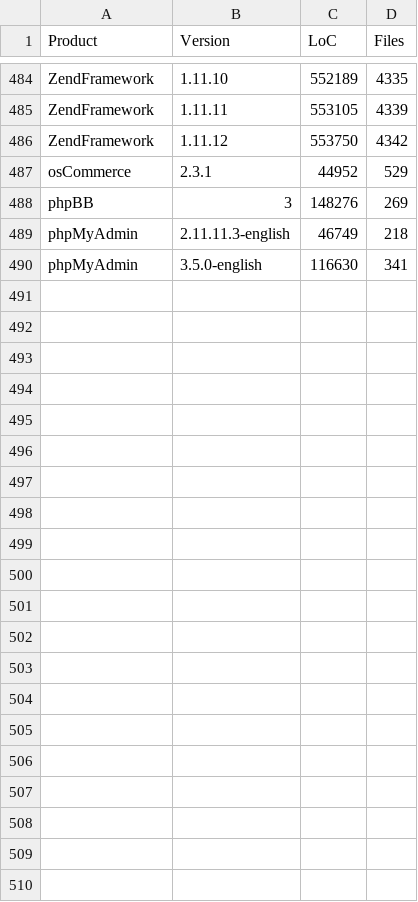
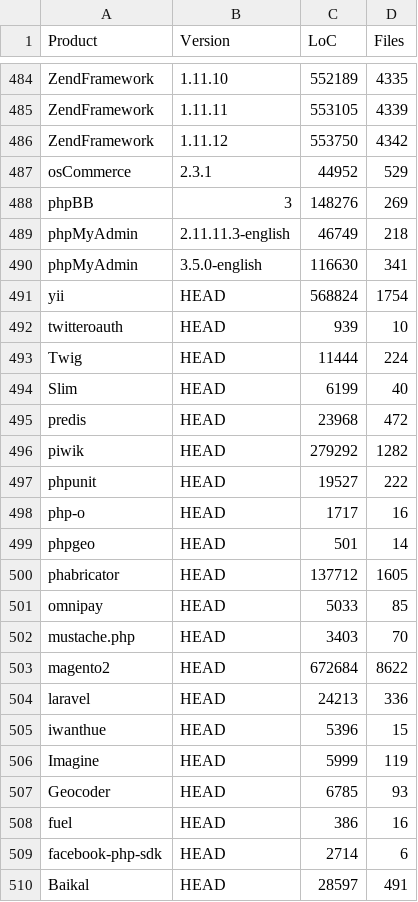
Before and after one commit to cwi-swat/php-analysis, a CSV file: src/lang/php/extract/csvs/linesOfCode.csv, drawn as a sheet; only a part is shown, gaps mark what is left out; the diff names each change by its address in the sheet, - before the commit and + after, or states it on an @@ line.

```diff
--- a/src/lang/php/extract/csvs/linesOfCode.csv
+++ b/src/lang/php/extract/csvs/linesOfCode.csv
+row 491: yii | HEAD | 568824 | 1754
+row 492: twitteroauth | HEAD | 939 | 10
+row 493: Twig | HEAD | 11444 | 224
+row 494: Slim | HEAD | 6199 | 40
+row 495: predis | HEAD | 23968 | 472
+row 496: piwik | HEAD | 279292 | 1282
+row 497: phpunit | HEAD | 19527 | 222
+row 498: php-o | HEAD | 1717 | 16
+row 499: phpgeo | HEAD | 501 | 14
+row 500: phabricator | HEAD | 137712 | 1605
+row 501: omnipay | HEAD | 5033 | 85
+row 502: mustache.php | HEAD | 3403 | 70
+row 503: magento2 | HEAD | 672684 | 8622
+row 504: laravel | HEAD | 24213 | 336
+row 505: iwanthue | HEAD | 5396 | 15
+row 506: Imagine | HEAD | 5999 | 119
+row 507: Geocoder | HEAD | 6785 | 93
+row 508: fuel | HEAD | 386 | 16
+row 509: facebook-php-sdk | HEAD | 2714 | 6
+row 510: Baikal | HEAD | 28597 | 491
```
Also changed, not shown: 11 other files.
